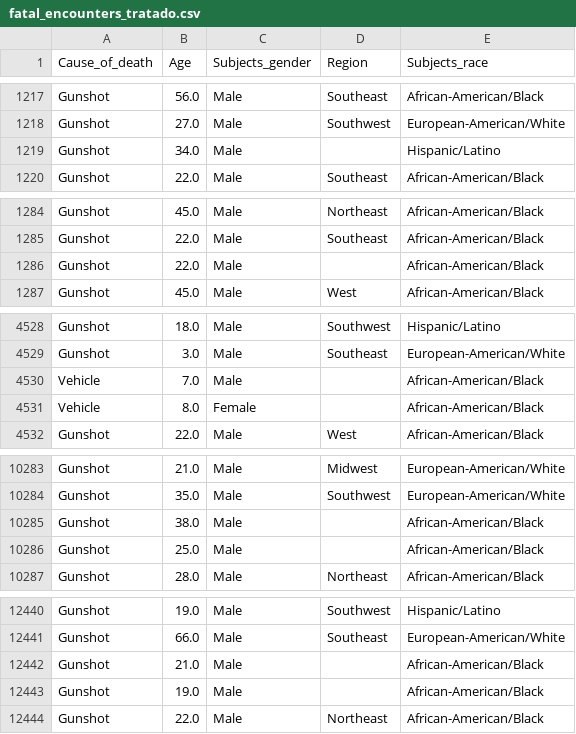
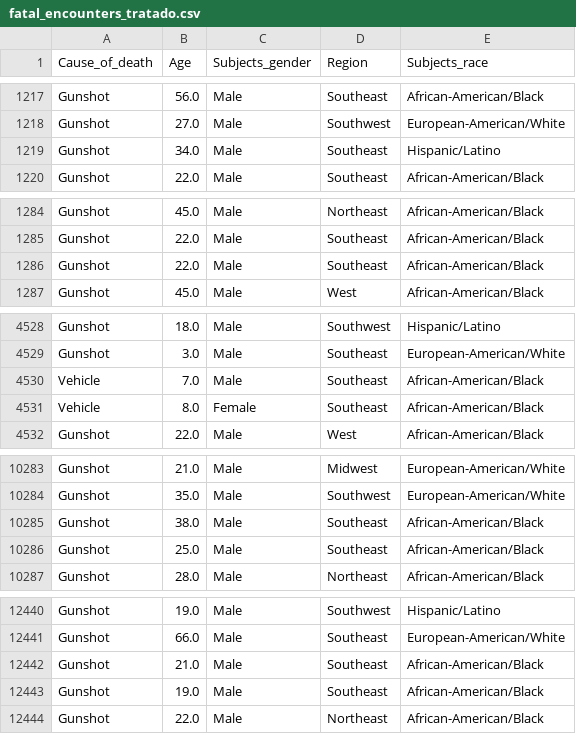
Before and after one commit to Iagolealfa/Projeto-Interdisciplinar-3, a CSV file: data/fatal_encounters_tratado.csv, drawn as a sheet; only a part is shown, gaps mark what is left out; the diff covers the shown part only.

Commit message:
Aplicado moda nos valores nulos da coluna 'Region', criado o algoritmo de cotovelo KModes e algoritmo de Kmodes, criação de gráfico simples para visualização do gráfico do cotovelo e dos clusters.

```diff
--- a/data/fatal_encounters_tratado.csv
+++ b/data/fatal_encounters_tratado.csv
@@ -1218,3 +1218,3 @@ Gunshot,56.0,Male,Southeast,African-American/Black
 Gunshot,27.0,Male,Southwest,European-American/White
-Gunshot,34.0,Male,,Hispanic/Latino
+Gunshot,34.0,Male,Southeast,Hispanic/Latino
 Gunshot,22.0,Male,Southeast,African-American/Black
@@ -1285,3 +1285,3 @@ Gunshot,45.0,Male,Northeast,African-American/Black
 Gunshot,22.0,Male,Southeast,African-American/Black
-Gunshot,22.0,Male,,African-American/Black
+Gunshot,22.0,Male,Southeast,African-American/Black
 Gunshot,45.0,Male,West,African-American/Black
@@ -4529,4 +4529,4 @@ Gunshot,18.0,Male,Southwest,Hispanic/Latino
 Gunshot,3.0,Male,Southeast,European-American/White
-Vehicle,7.0,Male,,African-American/Black
-Vehicle,8.0,Female,,African-American/Black
+Vehicle,7.0,Male,Southeast,African-American/Black
+Vehicle,8.0,Female,Southeast,African-American/Black
 Gunshot,22.0,Male,West,African-American/Black
@@ -10284,4 +10284,4 @@ Gunshot,21.0,Male,Midwest,European-American/White
 Gunshot,35.0,Male,Southwest,European-American/White
-Gunshot,38.0,Male,,African-American/Black
-Gunshot,25.0,Male,,African-American/Black
+Gunshot,38.0,Male,Southeast,African-American/Black
+Gunshot,25.0,Male,Southeast,African-American/Black
 Gunshot,28.0,Male,Northeast,African-American/Black
@@ -12441,4 +12441,4 @@ Gunshot,19.0,Male,Southwest,Hispanic/Latino
 Gunshot,66.0,Male,Southeast,European-American/White
-Gunshot,21.0,Male,,African-American/Black
-Gunshot,19.0,Male,,African-American/Black
+Gunshot,21.0,Male,Southeast,African-American/Black
+Gunshot,19.0,Male,Southeast,African-American/Black
 Gunshot,22.0,Male,Northeast,African-American/Black
```
Also changed, not shown: 58 edited cells elsewhere in this file, 2 other files.
